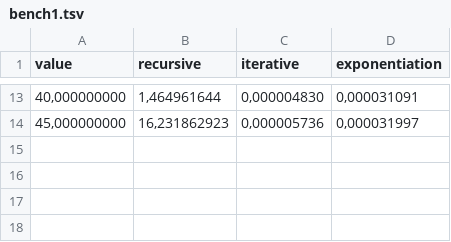
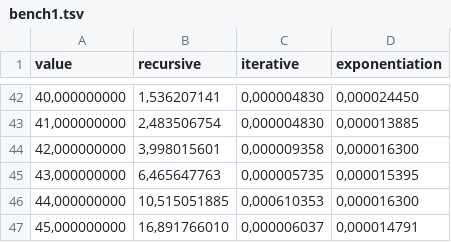
Before and after one commit to CookieKastanie/JSWIP, a TSV file: M1-complexite/fibonacci/bench1.tsv, drawn as a sheet; only a part is shown, gaps mark what is left out; the diff covers the shown part only.

```diff
--- a/M1-complexite/fibonacci/bench1.tsv
+++ b/M1-complexite/fibonacci/bench1.tsv
@@ -13,2 +42,6 @@ value	recursive	iterative	exponentiation
-40,000000000	1,464961644	0,000004830	0,000031091	
-45,000000000	16,231862923	0,000005736	0,000031997	
+40,000000000	1,536207141	0,000004830	0,000024450	
+41,000000000	2,483506754	0,000004830	0,000013885	
+42,000000000	3,998015601	0,000009358	0,000016300	
+43,000000000	6,465647763	0,000005735	0,000015395	
+44,000000000	10,515051885	0,000610353	0,000016300	
+45,000000000	16,891766010	0,000006037	0,000014791	
```
Also changed, not shown: 29 added rows and 31 edited cells elsewhere in this file, M1-complexite/fibonacci/bench2.tsv, 9 other files.
